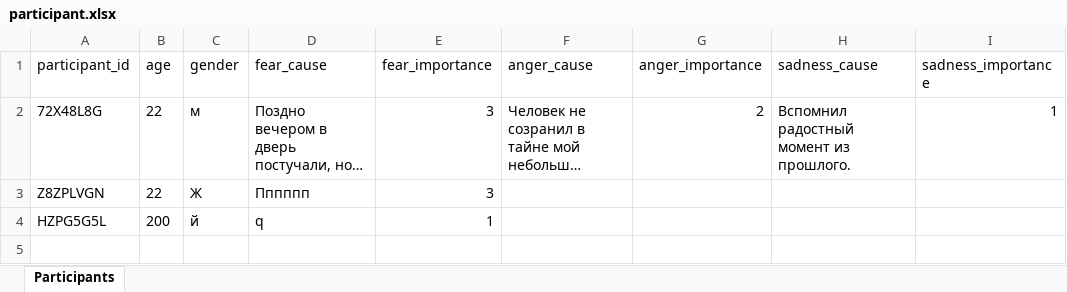
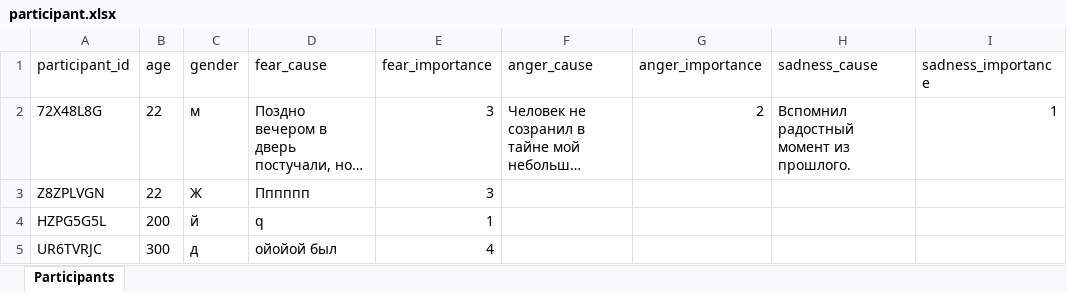
Before and after one commit to aapushnikov/intensity_profiles, an Excel workbook: dataset/participant.xlsx, sheet Participants, drawn as a sheet; long unchanged cells end in …; values as stored, in another font and other column widths than the file's, no borders; the diff names each change by its address in the sheet, - before the commit and + after, or states it on an @@ line.

Commit message:
Update participant UR6TVRJC

```diff
--- a/dataset/participant.xlsx (sheet Participants)
+++ b/dataset/participant.xlsx (sheet Participants)
+row 5: UR6TVRJC | 300 | д | ойойой был | 4
```
